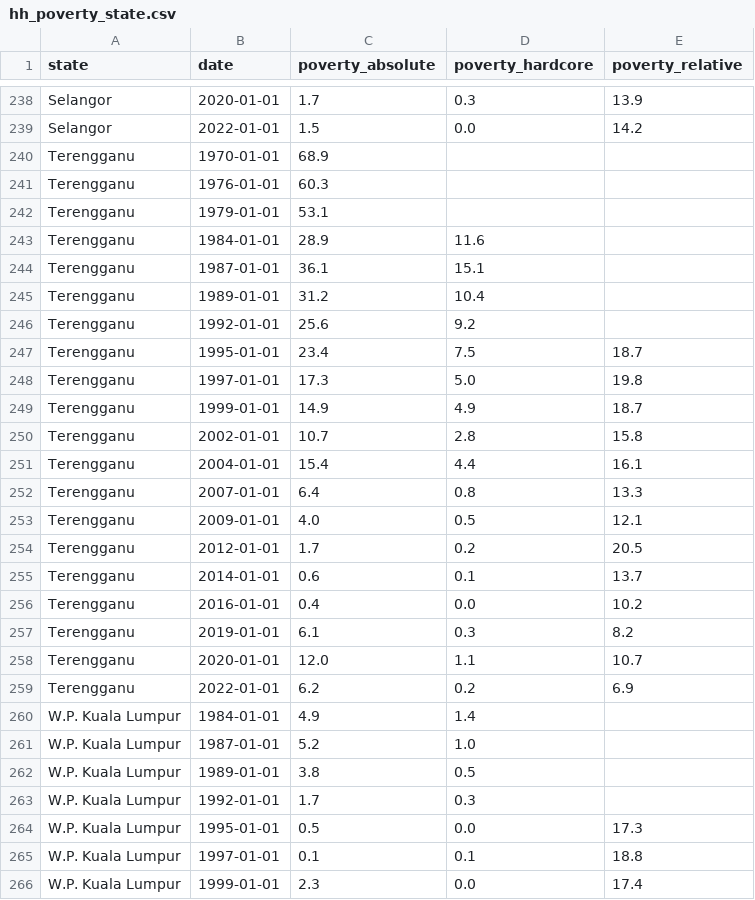
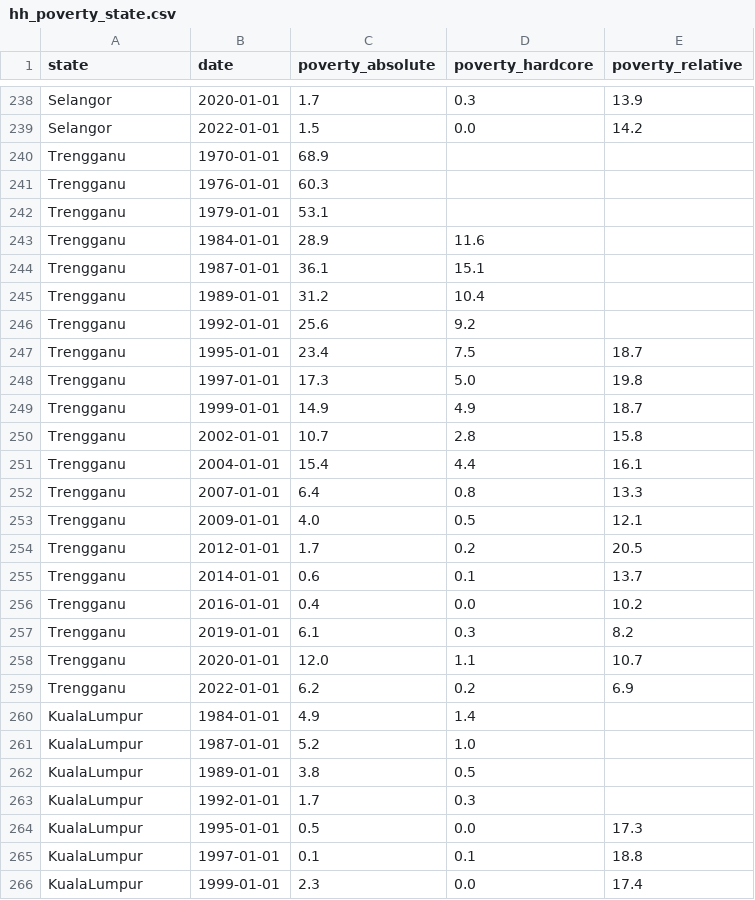
Before and after one commit to AinsleyYap/Malaysia-Income-Inequality-and-Poverty-Visualisation, a CSV file: hh_poverty_state.csv, drawn as a sheet; only a part is shown, gaps mark what is left out; the diff covers the shown part only.

Commit message:
Update hh_poverty_state.csv

```diff
--- a/hh_poverty_state.csv
+++ b/hh_poverty_state.csv
@@ -239,28 +239,28 @@ Selangor,2020-01-01,1.7,0.3,13.9
 Selangor,2022-01-01,1.5,0.0,14.2
-Terengganu,1970-01-01,68.9,,
-Terengganu,1976-01-01,60.3,,
-Terengganu,1979-01-01,53.1,,
-Terengganu,1984-01-01,28.9,11.6,
-Terengganu,1987-01-01,36.1,15.1,
-Terengganu,1989-01-01,31.2,10.4,
-Terengganu,1992-01-01,25.6,9.2,
-Terengganu,1995-01-01,23.4,7.5,18.7
-Terengganu,1997-01-01,17.3,5.0,19.8
-Terengganu,1999-01-01,14.9,4.9,18.7
-Terengganu,2002-01-01,10.7,2.8,15.8
-Terengganu,2004-01-01,15.4,4.4,16.1
-Terengganu,2007-01-01,6.4,0.8,13.3
-Terengganu,2009-01-01,4.0,0.5,12.1
-Terengganu,2012-01-01,1.7,0.2,20.5
-Terengganu,2014-01-01,0.6,0.1,13.7
-Terengganu,2016-01-01,0.4,0.0,10.2
-Terengganu,2019-01-01,6.1,0.3,8.2
-Terengganu,2020-01-01,12.0,1.1,10.7
-Terengganu,2022-01-01,6.2,0.2,6.9
-W.P. Kuala Lumpur,1984-01-01,4.9,1.4,
-W.P. Kuala Lumpur,1987-01-01,5.2,1.0,
-W.P. Kuala Lumpur,1989-01-01,3.8,0.5,
-W.P. Kuala Lumpur,1992-01-01,1.7,0.3,
-W.P. Kuala Lumpur,1995-01-01,0.5,0.0,17.3
-W.P. Kuala Lumpur,1997-01-01,0.1,0.1,18.8
-W.P. Kuala Lumpur,1999-01-01,2.3,0.0,17.4
+Trengganu,1970-01-01,68.9,,
+Trengganu,1976-01-01,60.3,,
+Trengganu,1979-01-01,53.1,,
+Trengganu,1984-01-01,28.9,11.6,
+Trengganu,1987-01-01,36.1,15.1,
+Trengganu,1989-01-01,31.2,10.4,
+Trengganu,1992-01-01,25.6,9.2,
+Trengganu,1995-01-01,23.4,7.5,18.7
+Trengganu,1997-01-01,17.3,5.0,19.8
+Trengganu,1999-01-01,14.9,4.9,18.7
+Trengganu,2002-01-01,10.7,2.8,15.8
+Trengganu,2004-01-01,15.4,4.4,16.1
+Trengganu,2007-01-01,6.4,0.8,13.3
+Trengganu,2009-01-01,4.0,0.5,12.1
+Trengganu,2012-01-01,1.7,0.2,20.5
+Trengganu,2014-01-01,0.6,0.1,13.7
+Trengganu,2016-01-01,0.4,0.0,10.2
+Trengganu,2019-01-01,6.1,0.3,8.2
+Trengganu,2020-01-01,12.0,1.1,10.7
+Trengganu,2022-01-01,6.2,0.2,6.9
+KualaLumpur,1984-01-01,4.9,1.4,
+KualaLumpur,1987-01-01,5.2,1.0,
+KualaLumpur,1989-01-01,3.8,0.5,
+KualaLumpur,1992-01-01,1.7,0.3,
+KualaLumpur,1995-01-01,0.5,0.0,17.3
+KualaLumpur,1997-01-01,0.1,0.1,18.8
+KualaLumpur,1999-01-01,2.3,0.0,17.4
```
Also changed, not shown: 69 edited cells elsewhere in this file.
